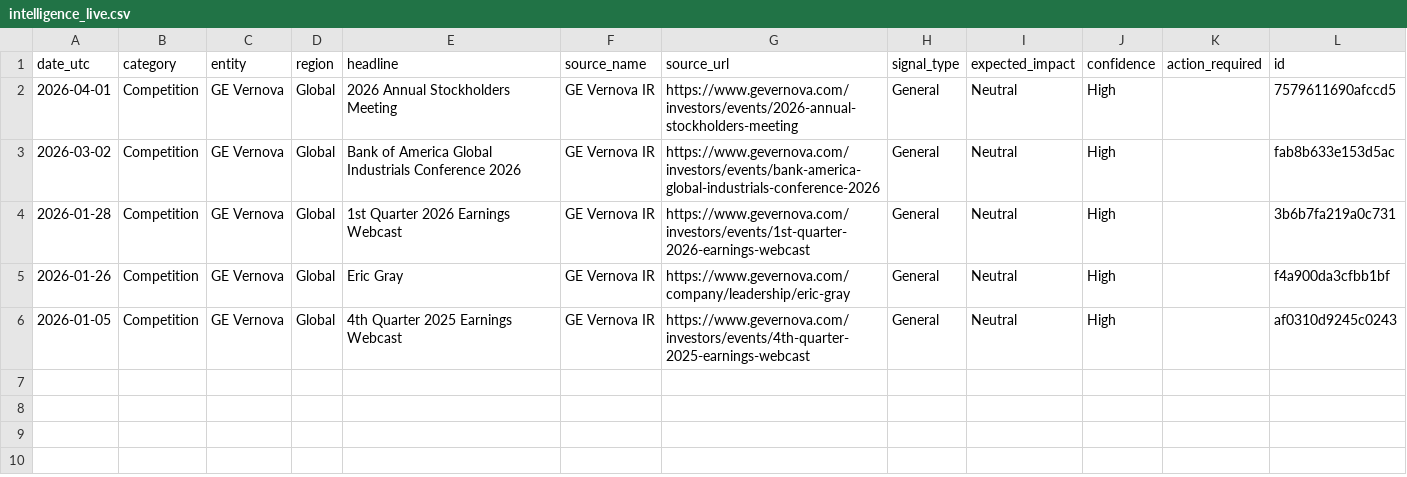
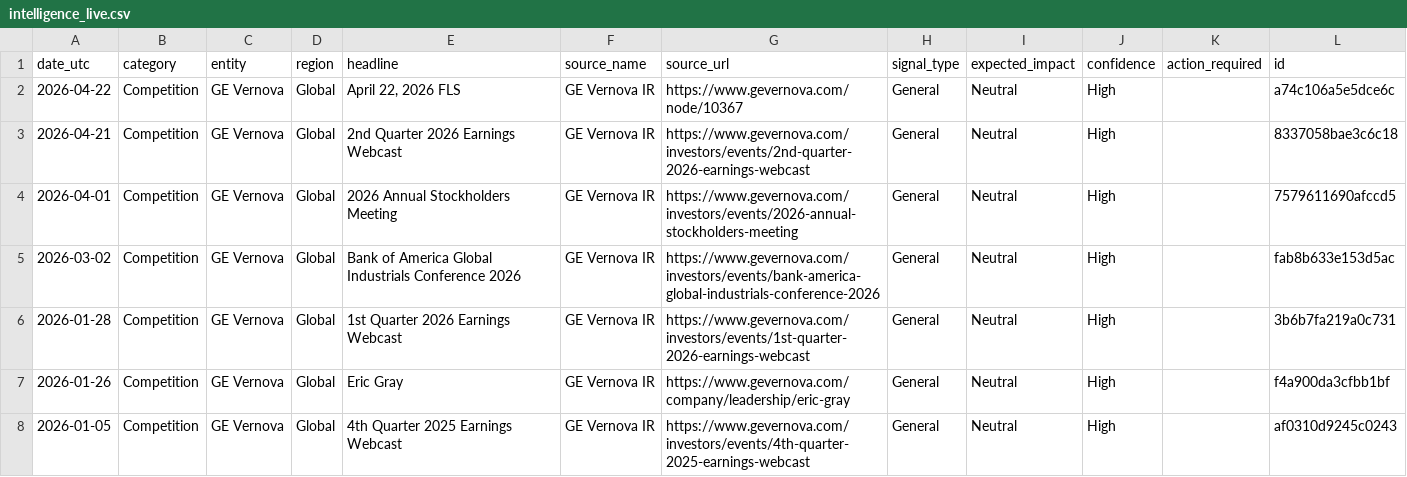
Before and after one commit to rvenkataraman17/PurpleGrid, a CSV file: data/intelligence_live.csv, drawn as a sheet; the diff names each change by its address in the sheet, - before the commit and + after, or states it on an @@ line.

Commit message:
Daily intel + KPI update

```diff
--- a/data/intelligence_live.csv
+++ b/data/intelligence_live.csv
+row 2: 2026-04-22 | Competition | GE Vernova | Global | April 22, 2026 FLS | GE Vernova IR | https://www.gevernova.com/node/10367 | General | Neutral | High |  | a74c106a5e5dce6c
+row 3: 2026-04-21 | Competition | GE Vernova | Global | 2nd Quarter 2026 Earnings Webcast | GE Vernova IR | https://www.gevernova.com/investors/events/2nd-quarter-2026-earnings-webcast | General | Neutral | High |  | 8337058bae3c6c18
```
